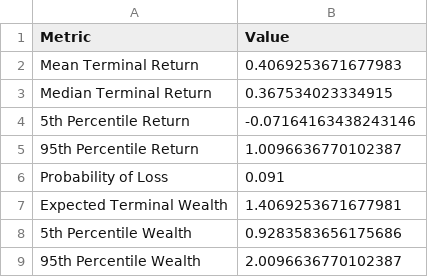
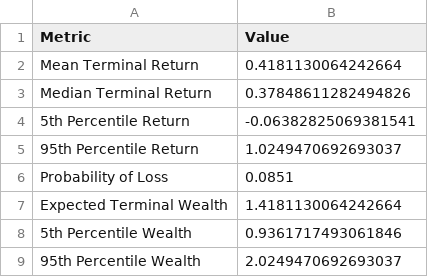
Before and after one commit to Yash-Andhrutkar/US-Equity-Portfolio-Analytics, a CSV file: output/tables/monte_carlo_summary.csv, drawn as a sheet.

```diff
--- a/output/tables/monte_carlo_summary.csv
+++ b/output/tables/monte_carlo_summary.csv
@@ -1,9 +1,9 @@
 Metric,Value
-Mean Terminal Return,0.4069253671677983
-Median Terminal Return,0.367534023334915
-5th Percentile Return,-0.07164163438243146
-95th Percentile Return,1.0096636770102387
-Probability of Loss,0.091
-Expected Terminal Wealth,1.4069253671677981
-5th Percentile Wealth,0.9283583656175686
-95th Percentile Wealth,2.0096636770102387
+Mean Terminal Return,0.4181130064242664
+Median Terminal Return,0.37848611282494826
+5th Percentile Return,-0.06382825069381541
+95th Percentile Return,1.0249470692693037
+Probability of Loss,0.0851
+Expected Terminal Wealth,1.4181130064242664
+5th Percentile Wealth,0.9361717493061846
+95th Percentile Wealth,2.0249470692693037
```
Also changed, not shown: data/processed/adjusted_close.csv, output/tables/asset_metrics.csv, 15 other files.
